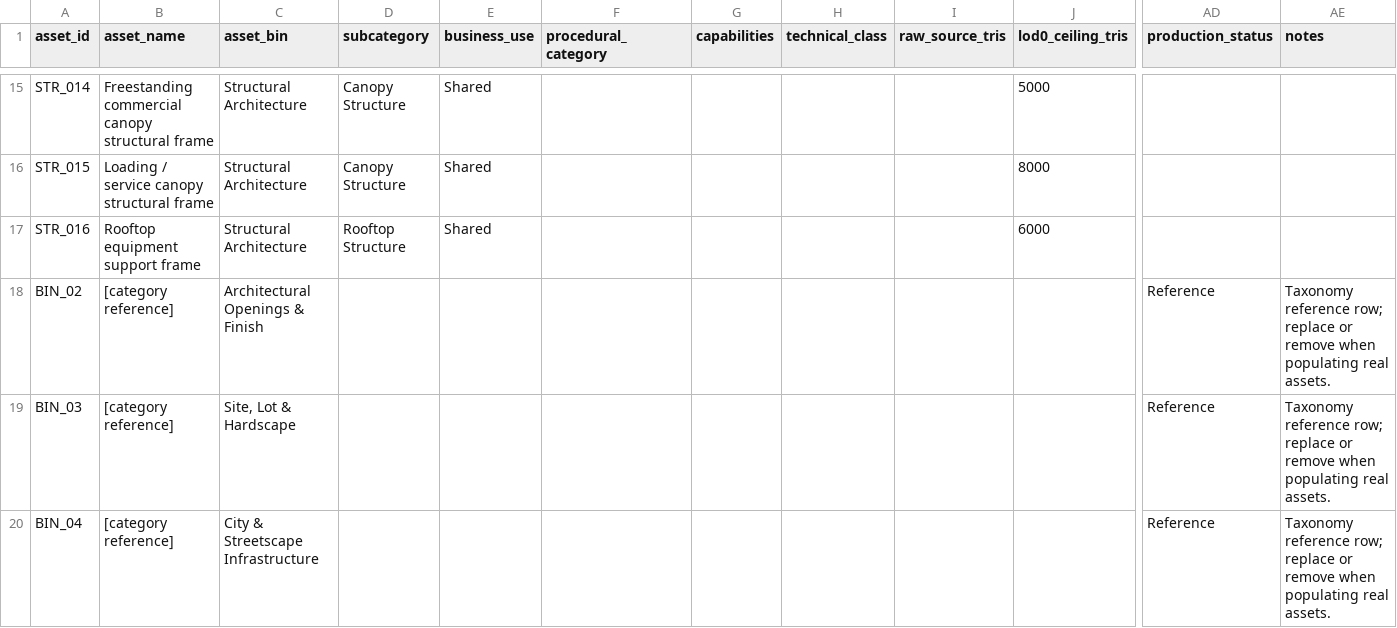
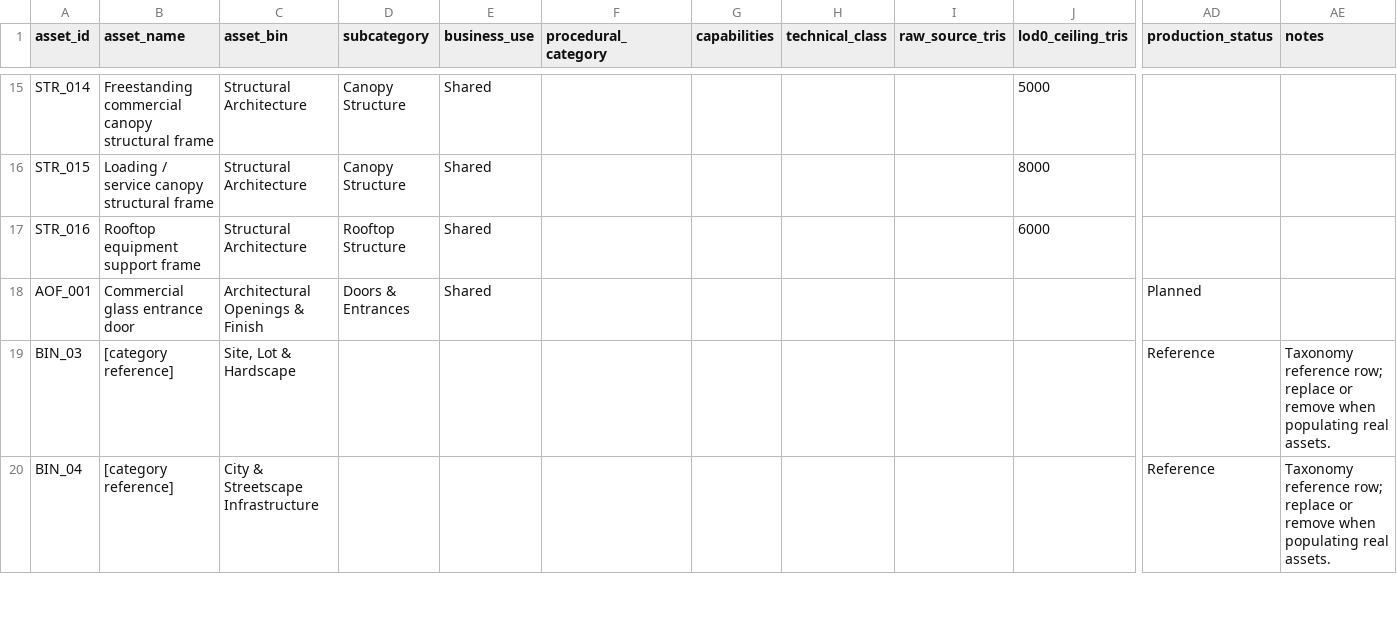
Before and after one commit to Degrading1919/margins, a CSV file: 01_PRE-PRODUCTION/1.7 Art Audio & Presentation/Margins_3D_Asset_Budget_Catalog_v0.1.csv, drawn as a sheet; only a part is shown, gaps mark what is left out; removed rows and columns are numbered as before the commit, all else as after; rows hold the shown columns only; the diff names each change by its address in the sheet, - before the commit and + after, or states it on an @@ line.

Commit message:
Complete Bin 1 and start Bin 2 asset catalog

```diff
--- a/01_PRE-PRODUCTION/1.7 Art Audio & Presentation/Margins_3D_Asset_Budget_Catalog_v0.1.csv
+++ b/01_PRE-PRODUCTION/1.7 Art Audio & Presentation/Margins_3D_Asset_Budget_Catalog_v0.1.csv
-row 18: BIN_02 | [category reference] | Architectural Openings & Finish |  |  |  |  |  |  |  | Reference | Taxonomy reference row; replace or remove when populating real assets.
+row 18: AOF_001 | Commercial glass entrance door | Architectural Openings & Finish | Doors & Entrances | Shared |  |  |  |  |  | Planned
```
